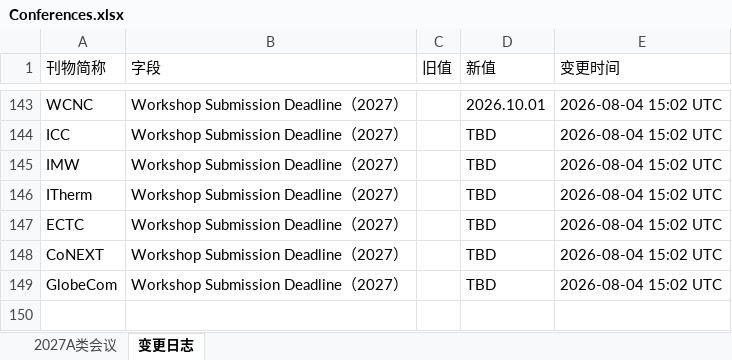
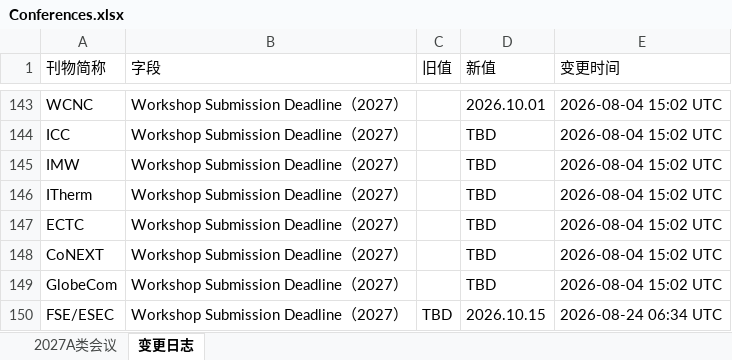
Before and after one commit to Suri628/ConferenceTracker, an Excel workbook: data/Conferences.xlsx, sheet 变更日志, drawn as a sheet; only a part is shown, gaps mark what is left out; values as stored, in another font and other column widths than the file's, no borders; the diff names each change by its address in the sheet, - before the commit and + after, or states it on an @@ line.

```diff
--- a/data/Conferences.xlsx (sheet 变更日志)
+++ b/data/Conferences.xlsx (sheet 变更日志)
+row 150: FSE/ESEC | Workshop Submission Deadline（2027） | TBD | 2026.10.15 | 2026-08-24 06:34 UTC
```
Also changed, not shown: sheet 2027A类会议.
